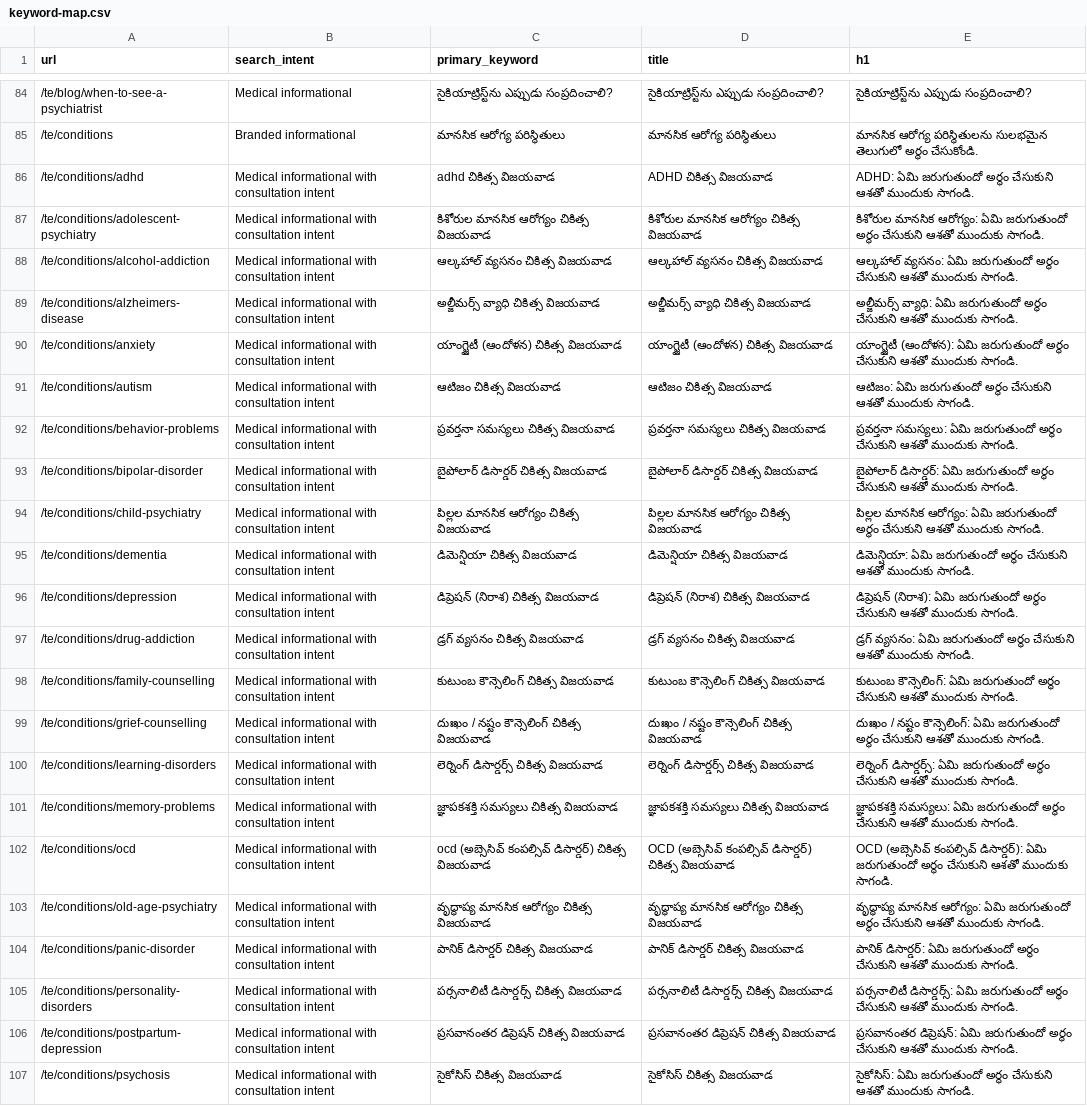
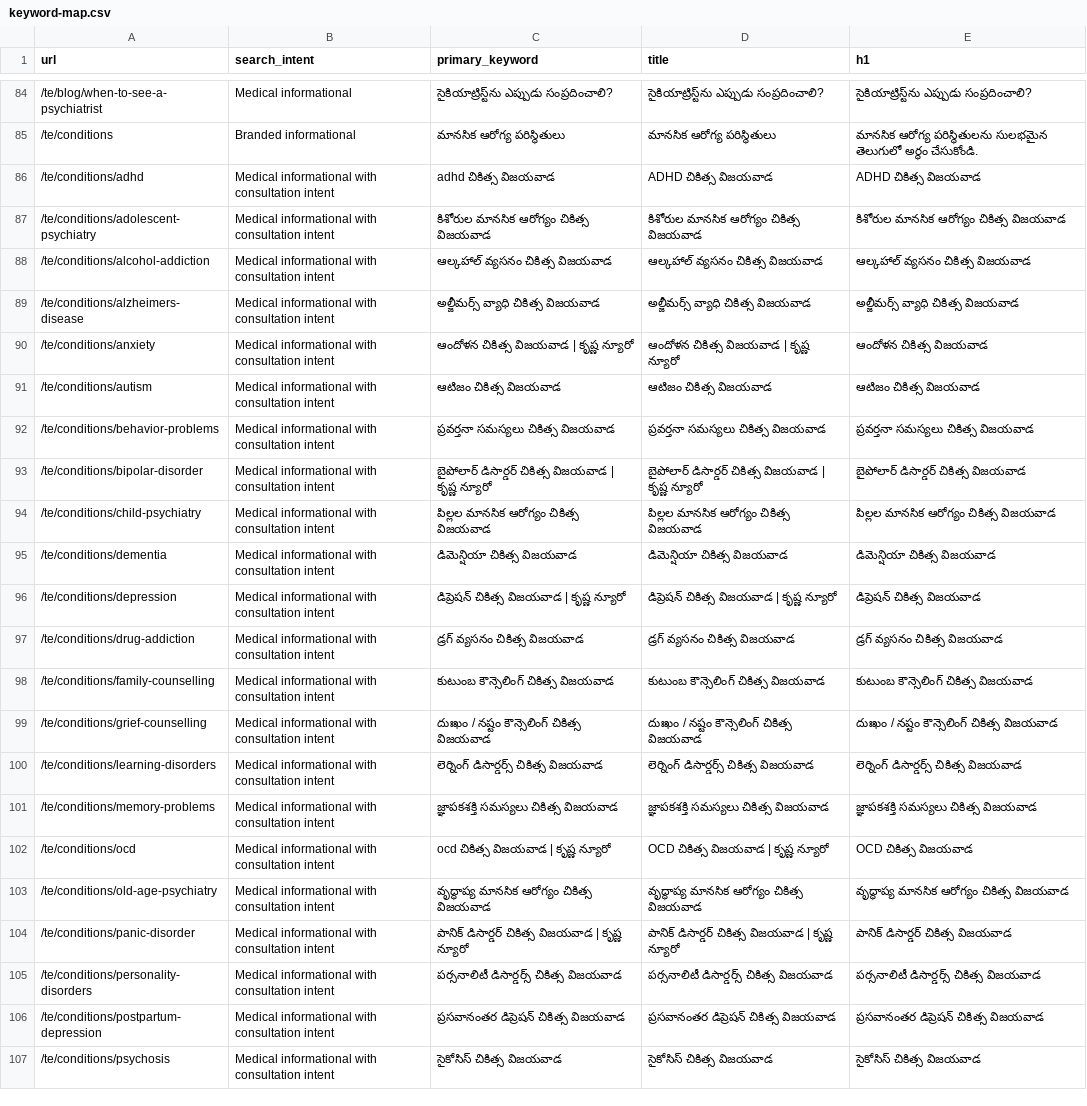
Before and after one commit to Mithra-Kasagani/KrishnaNeuro, a CSV file: content/seo/keyword-map.csv, drawn as a sheet; only a part is shown, gaps mark what is left out; the diff covers the shown part only; the diff names each change by its address in the sheet, - before the commit and + after, or states it on an @@ line.

```diff
--- a/content/seo/keyword-map.csv
+++ b/content/seo/keyword-map.csv
-E86 (h1): ADHD: ఏమి జరుగుతుందో అర్థం చేసుకుని ఆశతో ముందుకు సాగండి.
+E86 (h1): ADHD చికిత్స విజయవాడ
-E87 (h1): కిశోరుల మానసిక ఆరోగ్యం: ఏమి జరుగుతుందో అర్థం చేసుకుని ఆశతో ముందుకు సాగండి.
+E87 (h1): కిశోరుల మానసిక ఆరోగ్యం చికిత్స విజయవాడ
-E88 (h1): ఆల్కహాల్ వ్యసనం: ఏమి జరుగుతుందో అర్థం చేసుకుని ఆశతో ముందుకు సాగండి.
+E88 (h1): ఆల్కహాల్ వ్యసనం చికిత్స విజయవాడ
-E89 (h1): అల్జీమర్స్ వ్యాధి: ఏమి జరుగుతుందో అర్థం చేసుకుని ఆశతో ముందుకు సాగండి.
+E89 (h1): అల్జీమర్స్ వ్యాధి చికిత్స విజయవాడ
-C90 (primary_keyword): యాంగ్జైటీ (ఆందోళన) చికిత్స విజయవాడ
+C90 (primary_keyword): ఆందోళన చికిత్స విజయవాడ | కృష్ణ న్యూరో
-D90 (title): యాంగ్జైటీ (ఆందోళన) చికిత్స విజయవాడ
+D90 (title): ఆందోళన చికిత్స విజయవాడ | కృష్ణ న్యూరో
-E90 (h1): యాంగ్జైటీ (ఆందోళన): ఏమి జరుగుతుందో అర్థం చేసుకుని ఆశతో ముందుకు సాగండి.
+E90 (h1): ఆందోళన చికిత్స విజయవాడ
-E91 (h1): ఆటిజం: ఏమి జరుగుతుందో అర్థం చేసుకుని ఆశతో ముందుకు సాగండి.
+E91 (h1): ఆటిజం చికిత్స విజయవాడ
-E92 (h1): ప్రవర్తనా సమస్యలు: ఏమి జరుగుతుందో అర్థం చేసుకుని ఆశతో ముందుకు సాగండి.
+E92 (h1): ప్రవర్తనా సమస్యలు చికిత్స విజయవాడ
-C93 (primary_keyword): బైపోలార్ డిసార్డర్ చికిత్స విజయవాడ
+C93 (primary_keyword): బైపోలార్ డిసార్డర్ చికిత్స విజయవాడ | కృష్ణ న్యూరో
-D93 (title): బైపోలార్ డిసార్డర్ చికిత్స విజయవాడ
+D93 (title): బైపోలార్ డిసార్డర్ చికిత్స విజయవాడ | కృష్ణ న్యూరో
-E93 (h1): బైపోలార్ డిసార్డర్: ఏమి జరుగుతుందో అర్థం చేసుకుని ఆశతో ముందుకు సాగండి.
+E93 (h1): బైపోలార్ డిసార్డర్ చికిత్స విజయవాడ
-E94 (h1): పిల్లల మానసిక ఆరోగ్యం: ఏమి జరుగుతుందో అర్థం చేసుకుని ఆశతో ముందుకు సాగండి.
+E94 (h1): పిల్లల మానసిక ఆరోగ్యం చికిత్స విజయవాడ
-E95 (h1): డిమెన్షియా: ఏమి జరుగుతుందో అర్థం చేసుకుని ఆశతో ముందుకు సాగండి.
+E95 (h1): డిమెన్షియా చికిత్స విజయవాడ
-C96 (primary_keyword): డిప్రెషన్ (నిరాశ) చికిత్స విజయవాడ
+C96 (primary_keyword): డిప్రెషన్ చికిత్స విజయవాడ | కృష్ణ న్యూరో
-D96 (title): డిప్రెషన్ (నిరాశ) చికిత్స విజయవాడ
+D96 (title): డిప్రెషన్ చికిత్స విజయవాడ | కృష్ణ న్యూరో
-E96 (h1): డిప్రెషన్ (నిరాశ): ఏమి జరుగుతుందో అర్థం చేసుకుని ఆశతో ముందుకు సాగండి.
+E96 (h1): డిప్రెషన్ చికిత్స విజయవాడ
-E97 (h1): డ్రగ్ వ్యసనం: ఏమి జరుగుతుందో అర్థం చేసుకుని ఆశతో ముందుకు సాగండి.
+E97 (h1): డ్రగ్ వ్యసనం చికిత్స విజయవాడ
-E98 (h1): కుటుంబ కౌన్సెలింగ్: ఏమి జరుగుతుందో అర్థం చేసుకుని ఆశతో ముందుకు సాగండి.
+E98 (h1): కుటుంబ కౌన్సెలింగ్ చికిత్స విజయవాడ
-E99 (h1): …/ నష్టం కౌన్సెలింగ్: ఏమి జరుగుతుందో అర్థం చేసుకుని ఆశతో ముందుకు సాగండి.
+E99 (h1): …/ నష్టం కౌన్సెలింగ్ చికిత్స విజయవాడ
-E100 (h1): లెర్నింగ్ డిసార్డర్స్: ఏమి జరుగుతుందో అర్థం చేసుకుని ఆశతో ముందుకు సాగండి.
+E100 (h1): లెర్నింగ్ డిసార్డర్స్ చికిత్స విజయవాడ
-E101 (h1): జ్ఞాపకశక్తి సమస్యలు: ఏమి జరుగుతుందో అర్థం చేసుకుని ఆశతో ముందుకు సాగండి.
+E101 (h1): జ్ఞాపకశక్తి సమస్యలు చికిత్స విజయవాడ
-C102 (primary_keyword): ocd (అబ్సెసివ్ కంపల్సివ్ డిసార్డర్) చికిత్స విజయవాడ
+C102 (primary_keyword): ocd చికిత్స విజయవాడ | కృష్ణ న్యూరో
-D102 (title): OCD (అబ్సెసివ్ కంపల్సివ్ డిసార్డర్) చికిత్స విజయవాడ
+D102 (title): OCD చికిత్స విజయవాడ | కృష్ణ న్యూరో
-E102 (h1): OCD (అబ్సెసివ్ కంపల్సివ్ డిసార్డర్): ఏమి జరుగుతుందో అర్థం చేసుకుని ఆశతో ముందుకు సాగండి.
+E102 (h1): OCD చికిత్స విజయవాడ
-E103 (h1): వృద్ధాప్య మానసిక ఆరోగ్యం: ఏమి జరుగుతుందో అర్థం చేసుకుని ఆశతో ముందుకు సాగండి.
+E103 (h1): వృద్ధాప్య మానసిక ఆరోగ్యం చికిత్స విజయవాడ
-C104 (primary_keyword): పానిక్ డిసార్డర్ చికిత్స విజయవాడ
+C104 (primary_keyword): పానిక్ డిసార్డర్ చికిత్స విజయవాడ | కృష్ణ న్యూరో
-D104 (title): పానిక్ డిసార్డర్ చికిత్స విజయవాడ
+D104 (title): పానిక్ డిసార్డర్ చికిత్స విజయవాడ | కృష్ణ న్యూరో
-E104 (h1): పానిక్ డిసార్డర్: ఏమి జరుగుతుందో అర్థం చేసుకుని ఆశతో ముందుకు సాగండి.
+E104 (h1): పానిక్ డిసార్డర్ చికిత్స విజయవాడ
-E105 (h1): పర్సనాలిటీ డిసార్డర్స్: ఏమి జరుగుతుందో అర్థం చేసుకుని ఆశతో ముందుకు సాగండి.
+E105 (h1): పర్సనాలిటీ డిసార్డర్స్ చికిత్స విజయవాడ
-E106 (h1): ప్రసవానంతర డిప్రెషన్: ఏమి జరుగుతుందో అర్థం చేసుకుని ఆశతో ముందుకు సాగండి.
+E106 (h1): ప్రసవానంతర డిప్రెషన్ చికిత్స విజయవాడ
-E107 (h1): సైకోసిస్: ఏమి జరుగుతుందో అర్థం చేసుకుని ఆశతో ముందుకు సాగండి.
+E107 (h1): సైకోసిస్ చికిత్స విజయవాడ
```
Also changed, not shown: 105 edited cells elsewhere in this file, content/seo/redirect-map.csv, 47 other files.
